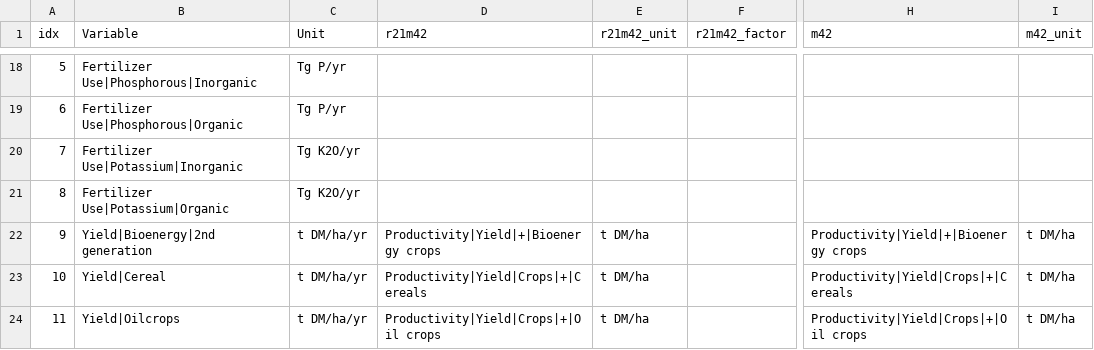
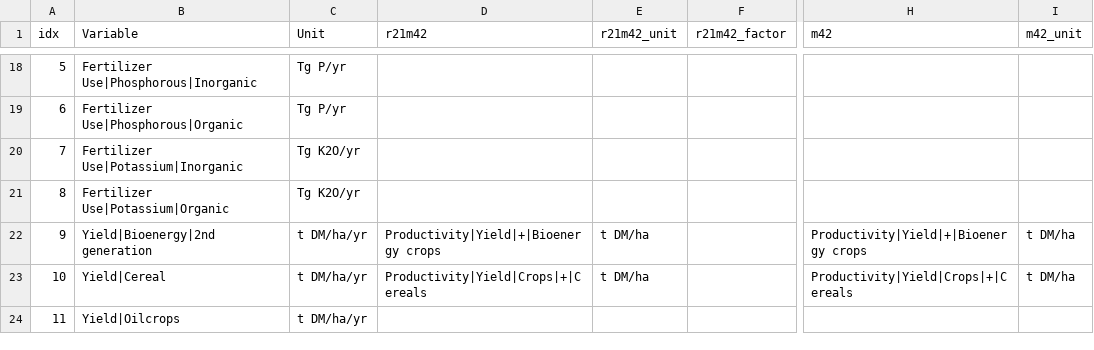
Before and after one commit to strefler/project_interfaces, a CSV file: ar6/mapping_template.csv, drawn as a sheet; only a part is shown, gaps mark what is left out; the diff covers the shown part only; the diff names each change by its address in the sheet, - before the commit and + after, or states it on an @@ line.

Commit message:
unmapped yield variables with missing weights

```diff
--- a/ar6/mapping_template.csv
+++ b/ar6/mapping_template.csv
-D24 (r21m42): Productivity|Yield|Crops|+|Oil crops
+D24 (r21m42): (empty)
-E24 (r21m42_unit): t DM/ha
+E24 (r21m42_unit): (empty)
-H24 (m42): Productivity|Yield|Crops|+|Oil crops
+H24 (m42): (empty)
-I24 (m42_unit): t DM/ha
+I24 (m42_unit): (empty)
```
Also changed, not shown: 2 removed rows and 4 edited cells elsewhere in this file.
